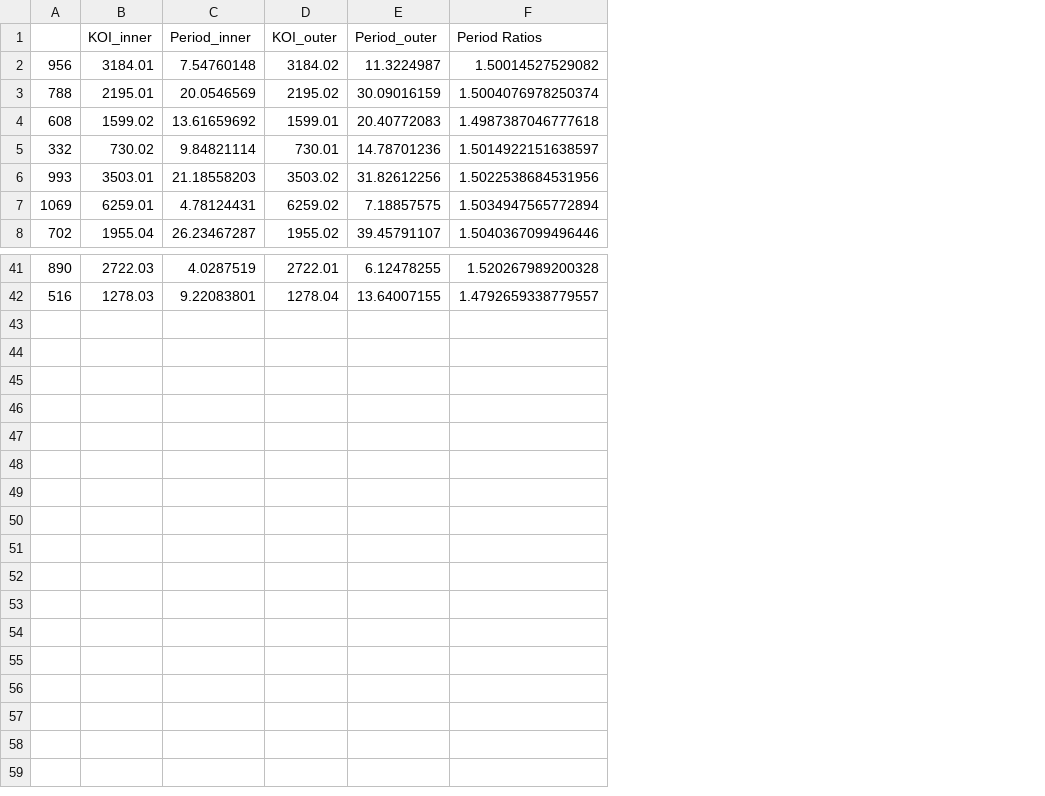
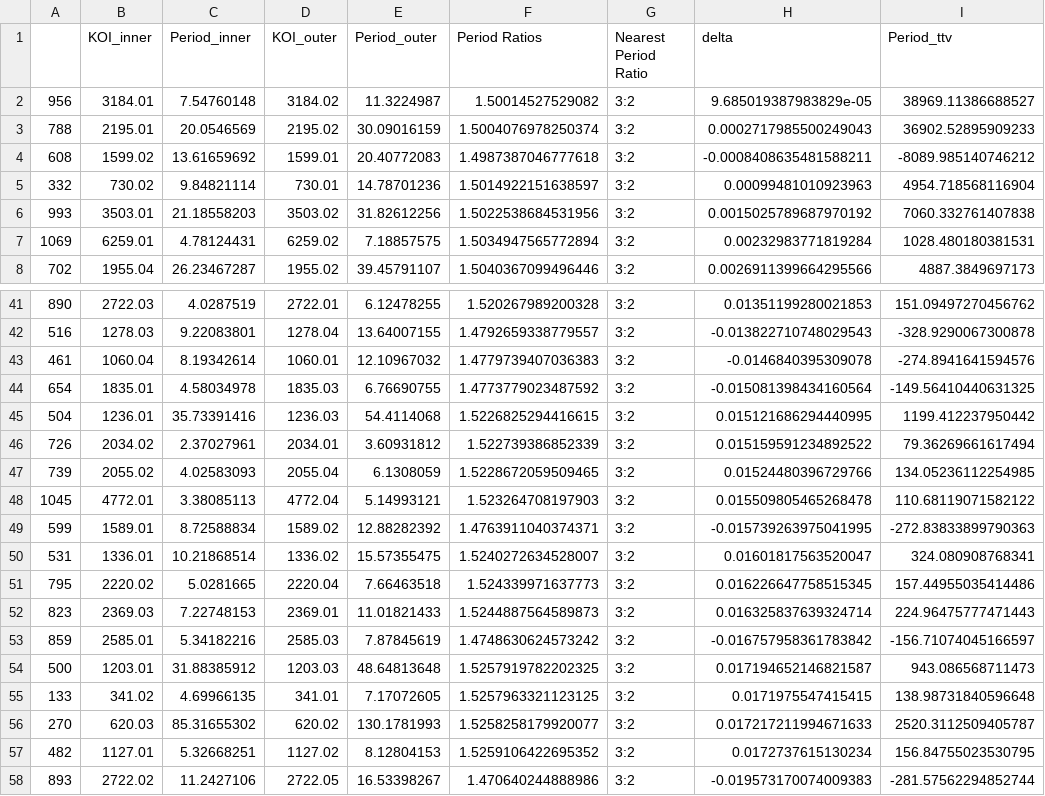
Before and after one commit to AndrewOshawott/Exoplanets-Research, a CSV file: periodratios_3to2.csv, drawn as a sheet; only a part is shown, gaps mark what is left out; the diff names each change by its address in the sheet, - before the commit and + after, or states it on an @@ line.

```diff
--- a/periodratios_3to2.csv
+++ b/periodratios_3to2.csv
+column G (Nearest Period Ratio), rows 2-8: all 3:2; rows 41-42: 3:2 | 3:2
+column H (delta), rows 2-8: 9.685019387983829e-05 | 0.0002717985500249043 | -0.0008408635481588211 | 0.00099481010923963 | 0.0015025789687970192 | 0.00232983771819284 | 0.0026911399664295566; rows 41-42: 0.01351199280021853 | -0.013822710748029543
+column I (Period_ttv), rows 2-8: 38969.11386688527 | 36902.52895909233 | -8089.985140746212 | 4954.718568116904 | 7060.332761407838 | 1028.480180381531 | 4887.3849697173; rows 41-42: 151.09497270456762 | -328.9290067300878
+row 43: 461 | 1060.04 | 8.19342614 | 1060.01 | 12.10967032 | 1.4779739407036383 | 3:2 | -0.0146840395309078 | -274.8941641594576
+row 44: 654 | 1835.01 | 4.58034978 | 1835.03 | 6.76690755 | 1.4773779023487592 | 3:2 | -0.015081398434160564 | -149.56410440631325
+row 45: 504 | 1236.01 | 35.73391416 | 1236.03 | 54.4114068 | 1.5226825294416615 | 3:2 | 0.015121686294440995 | 1199.412237950442
+row 46: 726 | 2034.02 | 2.37027961 | 2034.01 | 3.60931812 | 1.522739386852339 | 3:2 | 0.015159591234892522 | 79.36269661617494
+row 47: 739 | 2055.02 | 4.02583093 | 2055.04 | 6.1308059 | 1.5228672059509465 | 3:2 | 0.01524480396729766 | 134.05236112254985
+row 48: 1045 | 4772.01 | 3.38085113 | 4772.04 | 5.14993121 | 1.523264708197903 | 3:2 | 0.015509805465268478 | 110.68119071582122
+row 49: 599 | 1589.01 | 8.72588834 | 1589.02 | 12.88282392 | 1.4763911040374371 | 3:2 | -0.015739263975041995 | -272.83833899790363
+row 50: 531 | 1336.01 | 10.21868514 | 1336.02 | 15.57355475 | 1.5240272634528007 | 3:2 | 0.01601817563520047 | 324.080908768341
+row 51: 795 | 2220.02 | 5.0281665 | 2220.04 | 7.66463518 | 1.524339971637773 | 3:2 | 0.016226647758515345 | 157.44955035414486
+row 52: 823 | 2369.03 | 7.22748153 | 2369.01 | 11.01821433 | 1.5244887564589873 | 3:2 | 0.016325837639324714 | 224.96475777471443
+row 53: 859 | 2585.01 | 5.34182216 | 2585.03 | 7.87845619 | 1.4748630624573242 | 3:2 | -0.016757958361783842 | -156.71074045166597
+row 54: 500 | 1203.01 | 31.88385912 | 1203.03 | 48.64813648 | 1.5257919782202325 | 3:2 | 0.017194652146821587 | 943.086568711473
+row 55: 133 | 341.02 | 4.69966135 | 341.01 | 7.17072605 | 1.5257963321123125 | 3:2 | 0.0171975547415415 | 138.98731840596648
+row 56: 270 | 620.03 | 85.31655302 | 620.02 | 130.1781993 | 1.5258258179920077 | 3:2 | 0.017217211994671633 | 2520.3112509405787
+row 57: 482 | 1127.01 | 5.32668251 | 1127.02 | 8.12804153 | 1.5259106422695352 | 3:2 | 0.0172737615130234 | 156.84755023530795
+row 58: 893 | 2722.02 | 11.2427106 | 2722.05 | 16.53398267 | 1.470640244888986 | 3:2 | -0.019573170074009383 | -281.57562294852744
```
Also changed, not shown: periodratios_2to1.csv, periodratios_4to3.csv, 21 other files.
